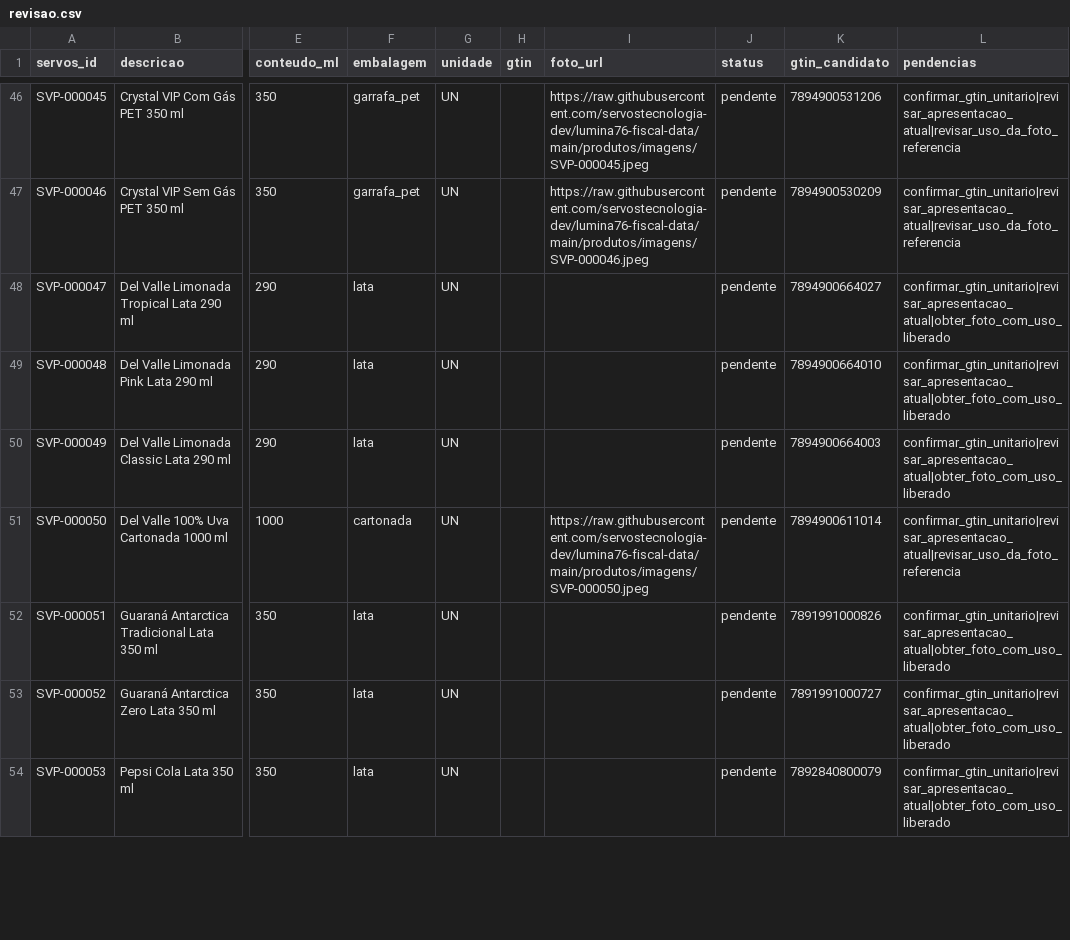
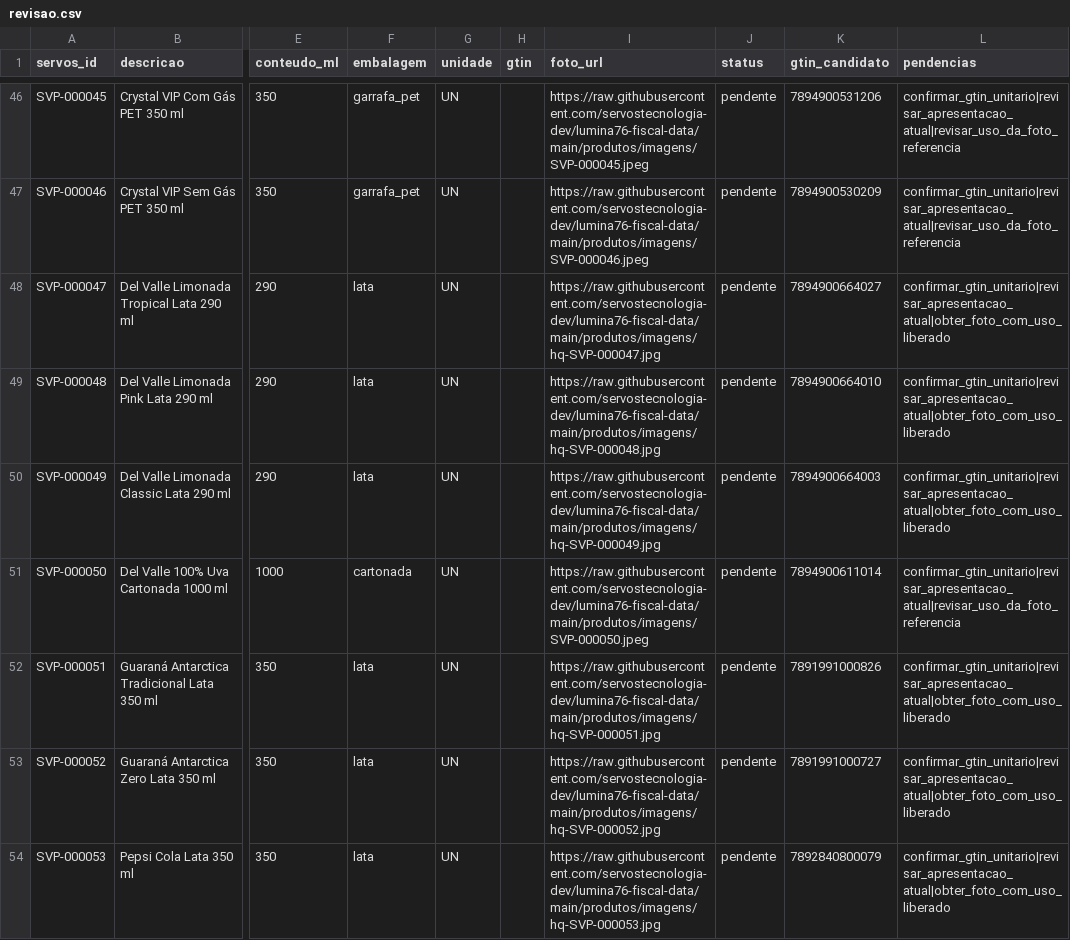
Before and after one commit to servostecnologia-dev/lumina76-fiscal-data, a CSV file: produtos/exports/revisao.csv, drawn as a sheet; only a part is shown, gaps mark what is left out; the diff covers the shown part only; the diff names each change by its address in the sheet, - before the commit and + after, or states it on an @@ line.

Commit message:
Melhora resolução de 17 fotos e preenche 16 imagens ausentes com origem por GTIN

```diff
--- a/produtos/exports/revisao.csv
+++ b/produtos/exports/revisao.csv
-I48 (foto_url): (empty)
+I48 (foto_url): https://raw.githubusercontent.com/servostecnologia-dev/lumina76-fiscal-data/main/produtos/imagens/hq-SVP-000047.jpg
-I49 (foto_url): (empty)
+I49 (foto_url): https://raw.githubusercontent.com/servostecnologia-dev/lumina76-fiscal-data/main/produtos/imagens/hq-SVP-000048.jpg
-I50 (foto_url): (empty)
+I50 (foto_url): https://raw.githubusercontent.com/servostecnologia-dev/lumina76-fiscal-data/main/produtos/imagens/hq-SVP-000049.jpg
-I52 (foto_url): (empty)
+I52 (foto_url): https://raw.githubusercontent.com/servostecnologia-dev/lumina76-fiscal-data/main/produtos/imagens/hq-SVP-000051.jpg
-I53 (foto_url): (empty)
+I53 (foto_url): https://raw.githubusercontent.com/servostecnologia-dev/lumina76-fiscal-data/main/produtos/imagens/hq-SVP-000052.jpg
-I54 (foto_url): (empty)
+I54 (foto_url): https://raw.githubusercontent.com/servostecnologia-dev/lumina76-fiscal-data/main/produtos/imagens/hq-SVP-000053.jpg
```
Also changed, not shown: 27 edited cells elsewhere in this file, 37 other files.
